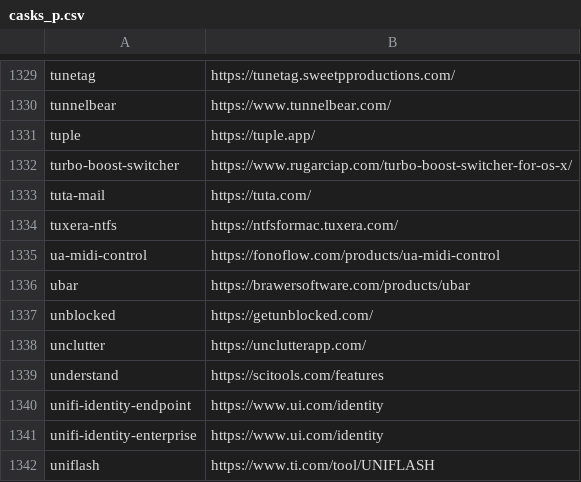
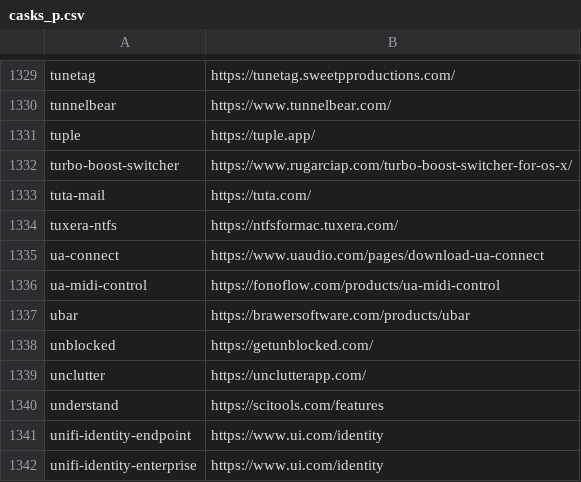
Before and after one commit to tinhkyaw/tinhkyaw, a CSV file: lists/casks_p.csv, drawn as a sheet; only a part is shown, gaps mark what is left out; the shorter side is filled out with more unchanged rows; the diff names each change by its address in the sheet, - before the commit and + after, or states it on an @@ line.

```diff
--- a/lists/casks_p.csv
+++ b/lists/casks_p.csv
+row 1335: ua-connect | https://www.uaudio.com/pages/download-ua-connect
```
Also changed, not shown: lists/casks.csv, 2 other files.
